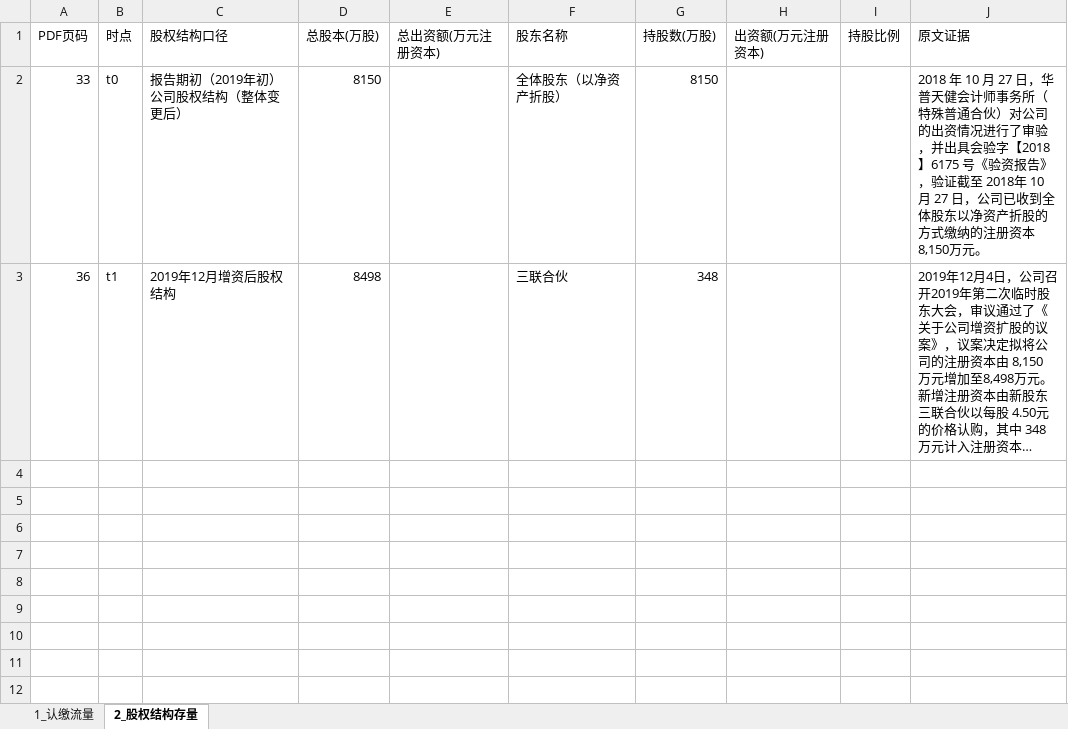
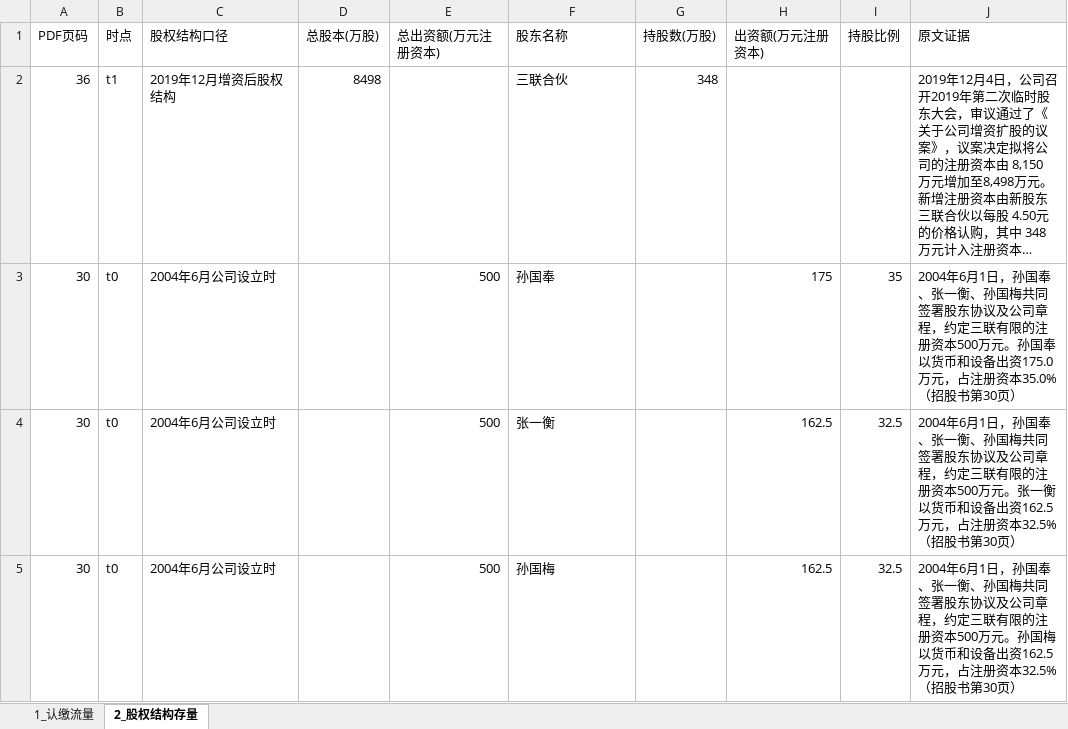
Before and after one commit to flyxx-pro/team-star, an Excel workbook: outputs/week2_excel/001282_三联锻造_三表抽取.xlsx, sheet 2_股权结构存量, drawn as a sheet; long unchanged cells end in …; values as stored, in another font and other column widths than the file's, no borders; removed rows and columns are numbered as before the commit, all else as after; the diff names each change by its address in the sheet, - before the commit and + after, or states it on an @@ line.

```diff
--- a/outputs/week2_excel/001282_三联锻造_三表抽取.xlsx (sheet 2_股权结构存量)
+++ b/outputs/week2_excel/001282_三联锻造_三表抽取.xlsx (sheet 2_股权结构存量)
-row 2: 33 | t0 | 报告期初（2019年初）公司股权结构（整体变更后） | 8150 |  | 全体股东（以净资产折股） | 8150 |  |  | 2018 年 10 月 27 日，华普天健会计师事务所（特殊普通合伙）对公司的出资情况进行了审验，并出具会验字【2018】6175 号《验资报告》，验证截至 2018年 10 月 27 日，公司已收到全体股东以净资产折股的方式缴纳的注册资本 8,150万元。
+row 3: 30 | t0 | 2004年6月公司设立时 |  | 500 | 孙国奉 |  | 175 | 35 | 2004年6月1日，孙国奉、张一衡、孙国梅共同签署股东协议及公司章程，约定三联有限的注册资本500万元。孙国奉以货币和设备出资175.0万元，占注册资本35.0%（招股书第30页）
+row 4: 30 | t0 | 2004年6月公司设立时 |  | 500 | 张一衡 |  | 162.5 | 32.5 | 2004年6月1日，孙国奉、张一衡、孙国梅共同签署股东协议及公司章程，约定三联有限的注册资本500万元。张一衡以货币和设备出资162.5万元，占注册资本32.5%（招股书第30页）
+row 5: 30 | t0 | 2004年6月公司设立时 |  | 500 | 孙国梅 |  | 162.5 | 32.5 | 2004年6月1日，孙国奉、张一衡、孙国梅共同签署股东协议及公司章程，约定三联有限的注册资本500万元。孙国梅以货币和设备出资162.5万元，占注册资本32.5%（招股书第30页）
```
Also changed, not shown: outputs/week2_excel/301563_云汉芯城_三表抽取.xlsx, outputs/week2_excel/301581_黄山谷捷_三表抽取.xlsx, 6 other files.
